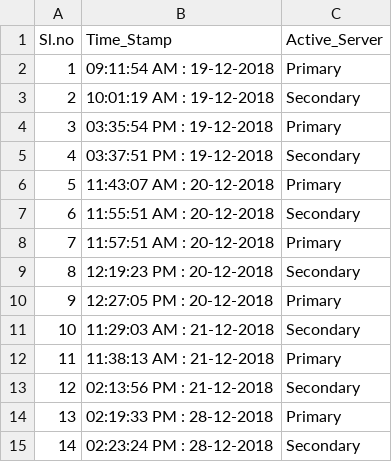
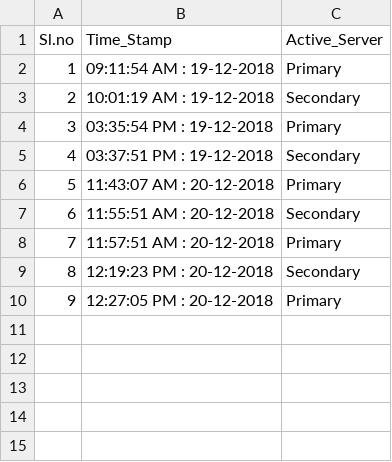
Before and after one commit to vijaykkumar/SPM, a CSV file: Active_Servers.csv, drawn as a sheet; the diff names each change by its address in the sheet, - before the commit and + after, or states it on an @@ line.

Commit message:
upadated the file@2

```diff
--- a/Active_Servers.csv
+++ b/Active_Servers.csv
-row 11: 10 | 11:29:03 AM : 21-12-2018 | Secondary
-row 12: 11 | 11:38:13 AM : 21-12-2018 | Primary
-row 13: 12 | 02:13:56 PM : 21-12-2018 | Secondary
-row 14: 13 | 02:19:33 PM : 28-12-2018 | Primary
-row 15: 14 | 02:23:24 PM : 28-12-2018 | Secondary
```
